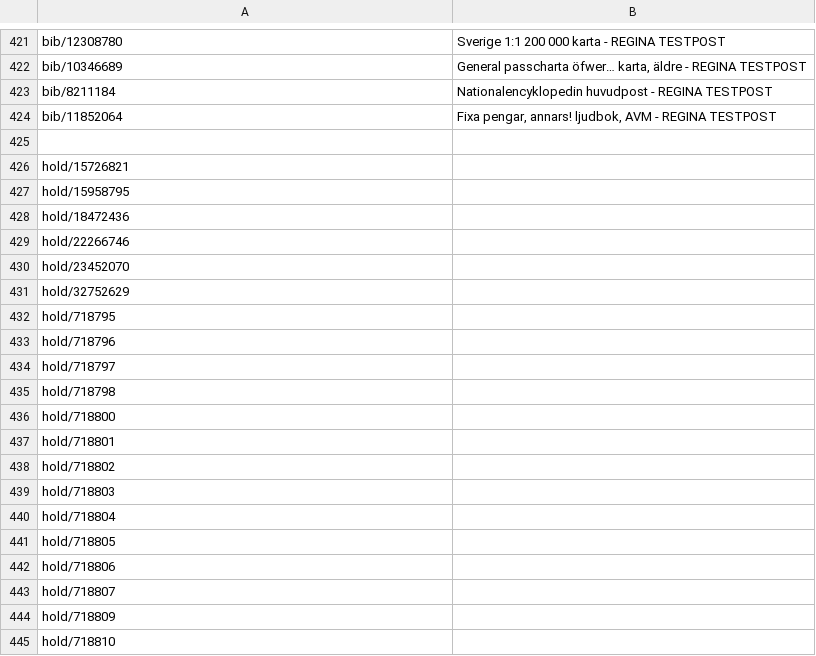
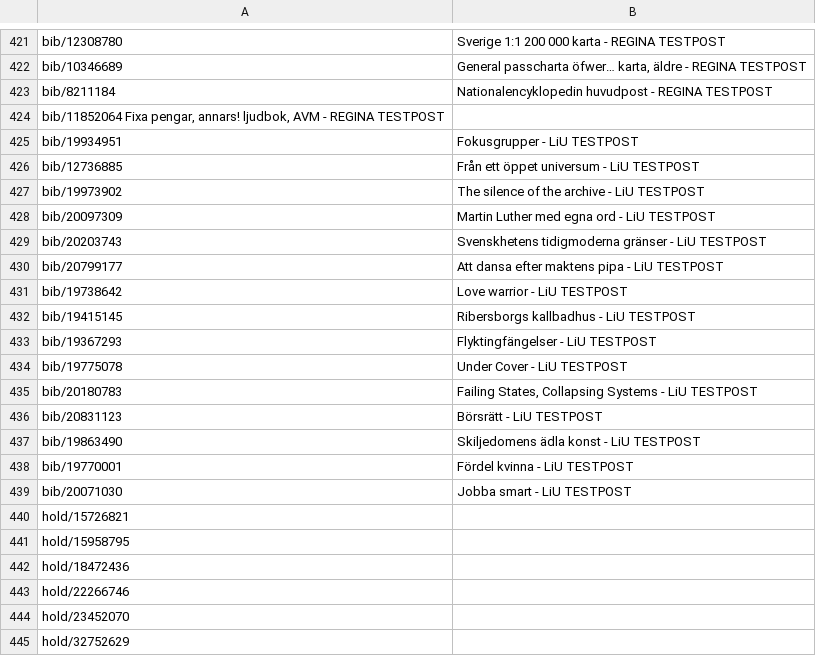
Before and after one commit to libris/librisxl, a TSV file: librisxl-tools/scripts/example_records.tsv, drawn as a sheet; only a part is shown, gaps mark what is left out; the shorter side is filled out with more unchanged rows.

Commit message:
Add example records from LiU

```diff
--- a/librisxl-tools/scripts/example_records.tsv
+++ b/librisxl-tools/scripts/example_records.tsv
@@ -423,4 +423,18 @@ bib/10346689	General passcharta öfwer… karta, äldre - REGINA TESTPOST
 bib/8211184	Nationalencyklopedin huvudpost - REGINA TESTPOST
-bib/11852064	Fixa pengar, annars! ljudbok, AVM - REGINA TESTPOST
-
+bib/11852064    Fixa pengar, annars! ljudbok, AVM - REGINA TESTPOST
+bib/19934951	Fokusgrupper - LiU TESTPOST
+bib/12736885	Från ett öppet universum - LiU TESTPOST
+bib/19973902	The silence of the archive - LiU TESTPOST
+bib/20097309	Martin Luther med egna ord - LiU TESTPOST
+bib/20203743	Svenskhetens tidigmoderna gränser - LiU TESTPOST
+bib/20799177	Att dansa efter maktens pipa - LiU TESTPOST
+bib/19738642	Love warrior - LiU TESTPOST
+bib/19415145	Ribersborgs kallbadhus - LiU TESTPOST
+bib/19367293	Flyktingfängelser - LiU TESTPOST
+bib/19775078	Under Cover - LiU TESTPOST
+bib/20180783	Failing States, Collapsing Systems - LiU TESTPOST
+bib/20831123	Börsrätt - LiU TESTPOST
+bib/19863490	Skiljedomens ädla konst - LiU TESTPOST
+bib/19770001	Fördel kvinna - LiU TESTPOST
+bib/20071030	Jobba smart - LiU TESTPOST
 hold/15726821	
```
